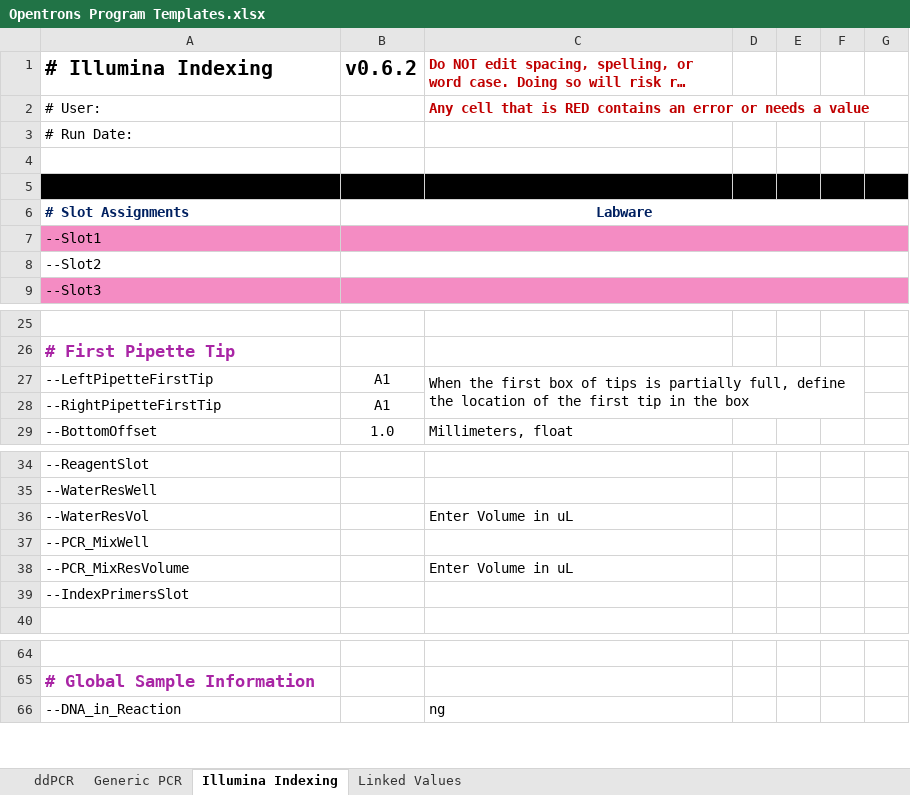
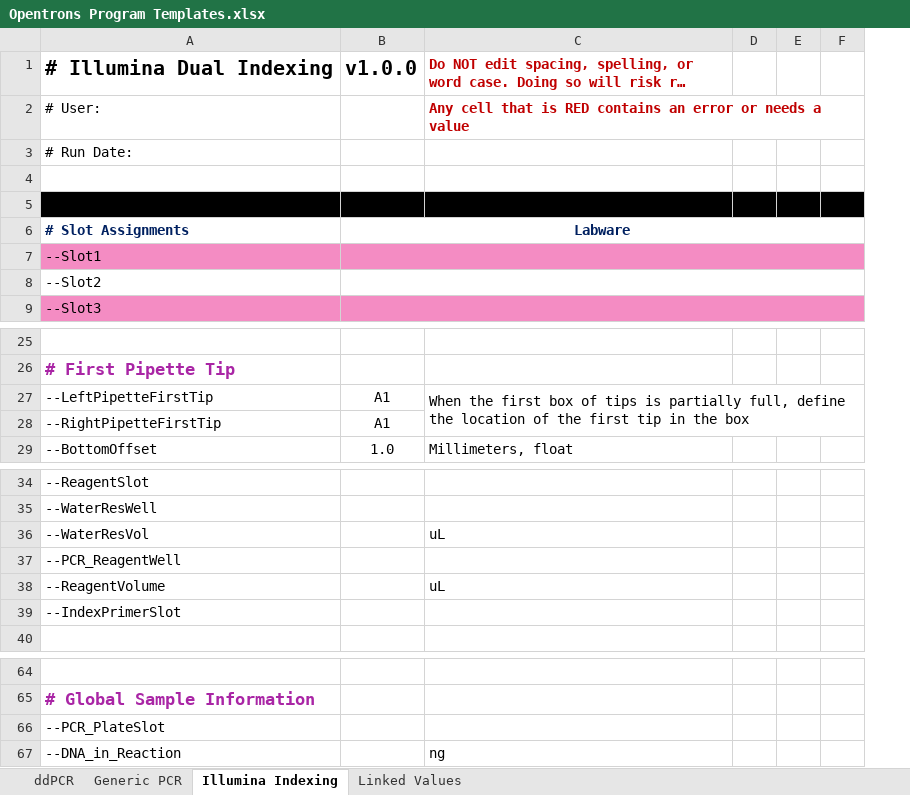
Before and after one commit to Gaorav-Gupta-Lab/Opentrons_Programs, an Excel workbook: Docs/Opentrons Program Templates.xlsx, sheet Illumina Indexing, drawn as a sheet; only a part is shown, gaps mark what is left out; long unchanged cells end in …; values as stored, in another font and other column widths than the file's, no borders; conditional formats and table styles not drawn; removed rows and columns are numbered as before the commit, all else as after; the diff names each change by its address in the sheet, - before the commit and + after, or states it on an @@ line.

```diff
--- a/Docs/Opentrons Program Templates.xlsx (sheet Illumina Indexing)
+++ b/Docs/Opentrons Program Templates.xlsx (sheet Illumina Indexing)
-column F, empty
-A1: # Illumina Indexing
+A1: # Illumina Dual Indexing
-B1: v0.6.2
+B1: v1.0.0
-C27:F28 merged
+C27:F28 merged
-C36: Enter Volume in uL
+C36: uL
-A37: --PCR_MixWell
+A37: --PCR_ReagentWell
-row 38: --PCR_MixResVolume |  | Enter Volume in uL
+row 38: --ReagentVolume |  | uL
-A39: --IndexPrimersSlot
+A39: --IndexPrimerSlot
+row 66: --PCR_PlateSlot
```
Also changed, not shown: 1 other file.
